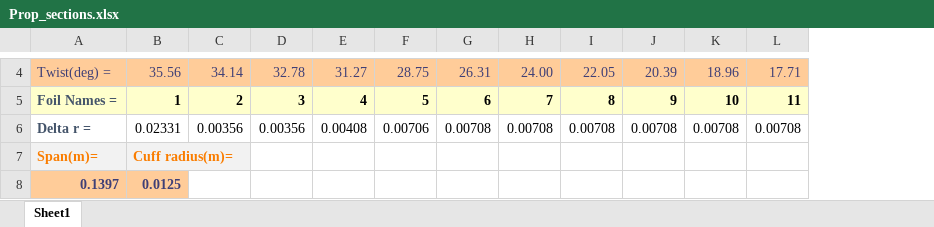
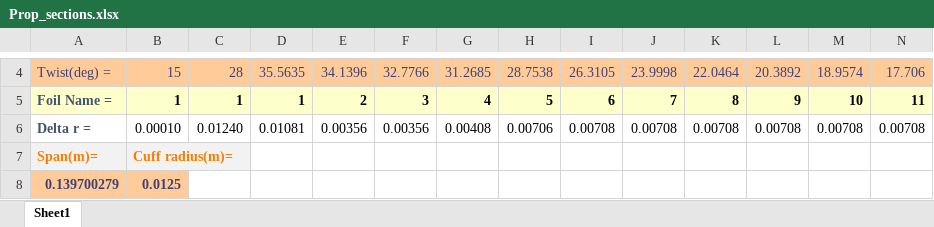
Before and after one commit to egekonuk/VortexBlade-Efficient-Free-Wake-Solver-for-Propeller-Aerodynamics, an Excel workbook: Propeller Packages/APC_11x7/Prop_sections.xlsx, sheet Sheet1, drawn as a sheet; only a part is shown, gaps mark what is left out; values as stored, in another font and other column widths than the file's, no borders; addresses are those after the commit; the diff covers the shown part only; the diff names each change by its address in the sheet, - before the commit and + after, or states it on an @@ line.

```diff
--- a/Propeller Packages/APC_11x7/Prop_sections.xlsx (sheet Sheet1)
+++ b/Propeller Packages/APC_11x7/Prop_sections.xlsx (sheet Sheet1)
+column C, rows 4-6: 28 | 1 | 0.01240
+column D, rows 4-6: 35.5635 | 1 | 0.01081
-B4: 35.56
+B4: 15
-E4: 34.14
+E4: 34.1396
-F4: 32.78
+F4: 32.7766
-G4: 31.27
+G4: 31.2685
-H4: 28.75
+H4: 28.7538
-I4: 26.31
+I4: 26.3105
-J4: 24.00
+J4: 23.9998
-K4: 22.05
+K4: 22.0464
-L4: 20.39
+L4: 20.3892
-M4: 18.96
+M4: 18.9574
-N4: 17.71
+N4: 17.706
-A5: Foil Names =
+A5: Foil Name =
-B6: 0.02331
+B6: 0.00010
-A8: 0.1397
+A8: 0.139700279
```
Also changed, not shown: 1 added row, 1 removed row and 26 edited cells elsewhere in this sheet, formulas that keep their value, Propeller Packages/APC_11x4/Prop_sections.xlsx, Propeller Packages/APC_13x6/Prop_sections.xlsx, 16 other files.
